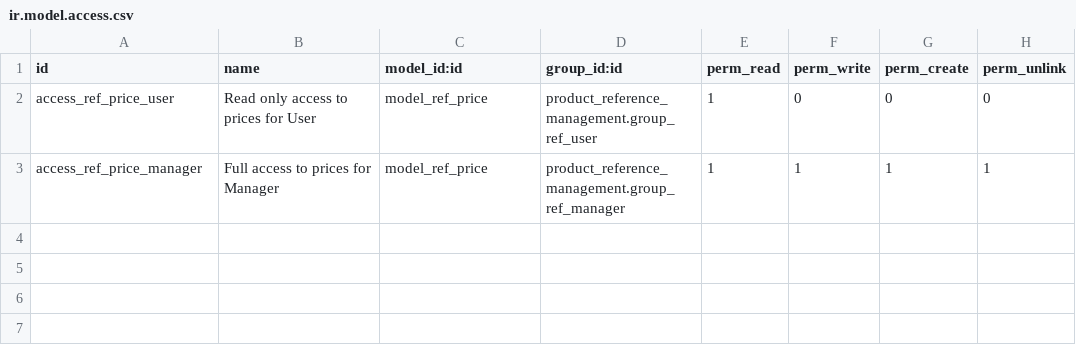
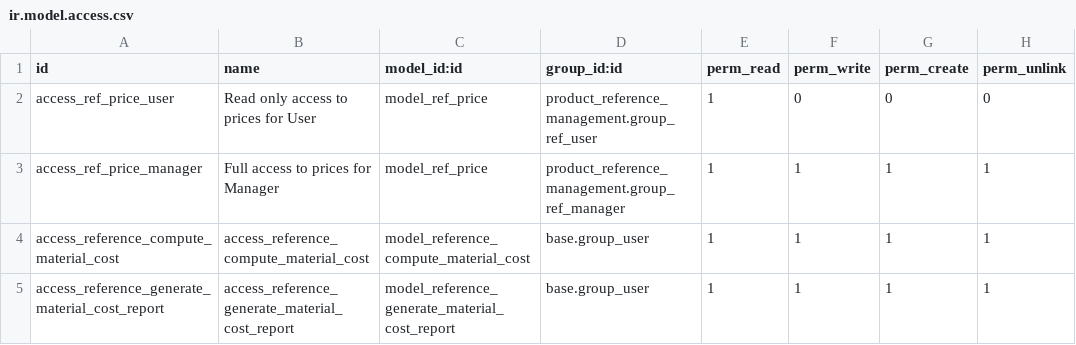
Before and after one commit to decgroupe/odoo-addons-dec, a CSV file: product_reference_price_history/security/ir.model.access.csv, drawn as a sheet; the diff names each change by its address in the sheet, - before the commit and + after, or states it on an @@ line.

Commit message:
[MIG] product_reference_price_history: Migration to 14.0

```diff
--- a/product_reference_price_history/security/ir.model.access.csv
+++ b/product_reference_price_history/security/ir.model.access.csv
+row 4: access_reference_compute_material_cost | access_reference_compute_material_cost | model_reference_compute_material_cost | base.group_user | 1 | 1 | 1 | 1
+row 5: access_reference_generate_material_cost_report | access_reference_generate_material_cost_report | model_reference_generate_material_cost_report | base.group_user | 1 | 1 | 1 | 1
```
